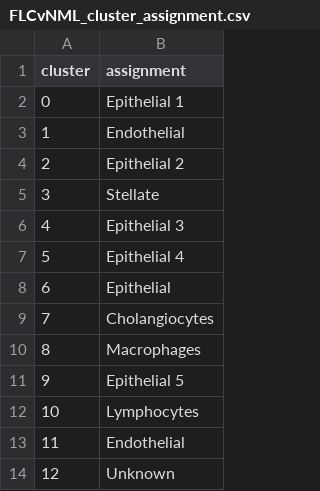
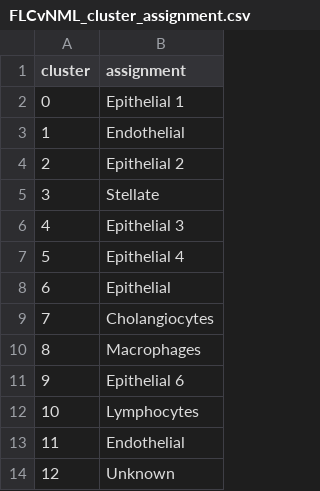
Before and after one commit to ARFarghli/2023_FLC_snRNA_Khasayer, a CSV file: fullDataset/cell_type_assignment/FLCvNML_cluster_assignment.csv, drawn as a sheet.

Commit message:
reformatted csv for cell type assignment

```diff
--- a/fullDataset/cell_type_assignment/FLCvNML_cluster_assignment.csv
+++ b/fullDataset/cell_type_assignment/FLCvNML_cluster_assignment.csv
@@ -10,3 +10,3 @@
 8,Macrophages
-9,Epithelial 5
+9,Epithelial 6
 10,Lymphocytes
```
